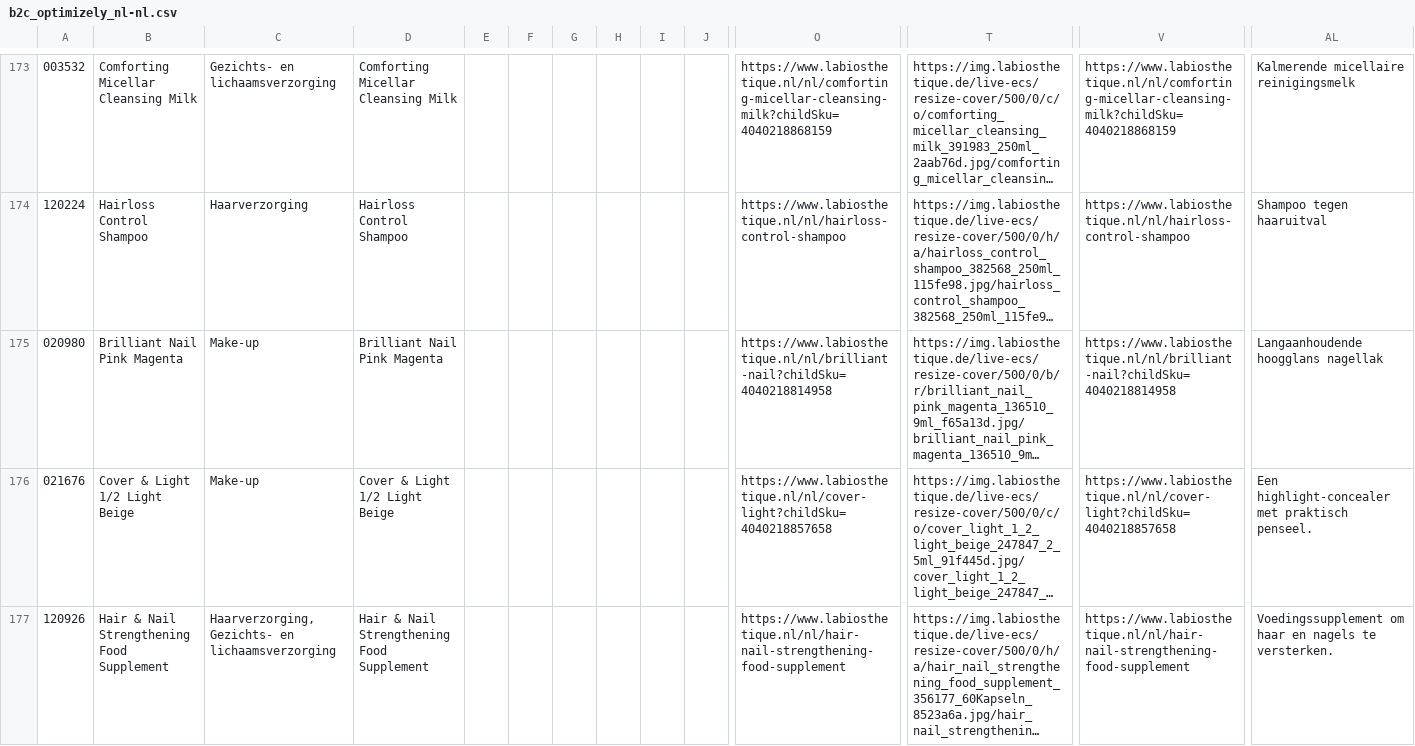
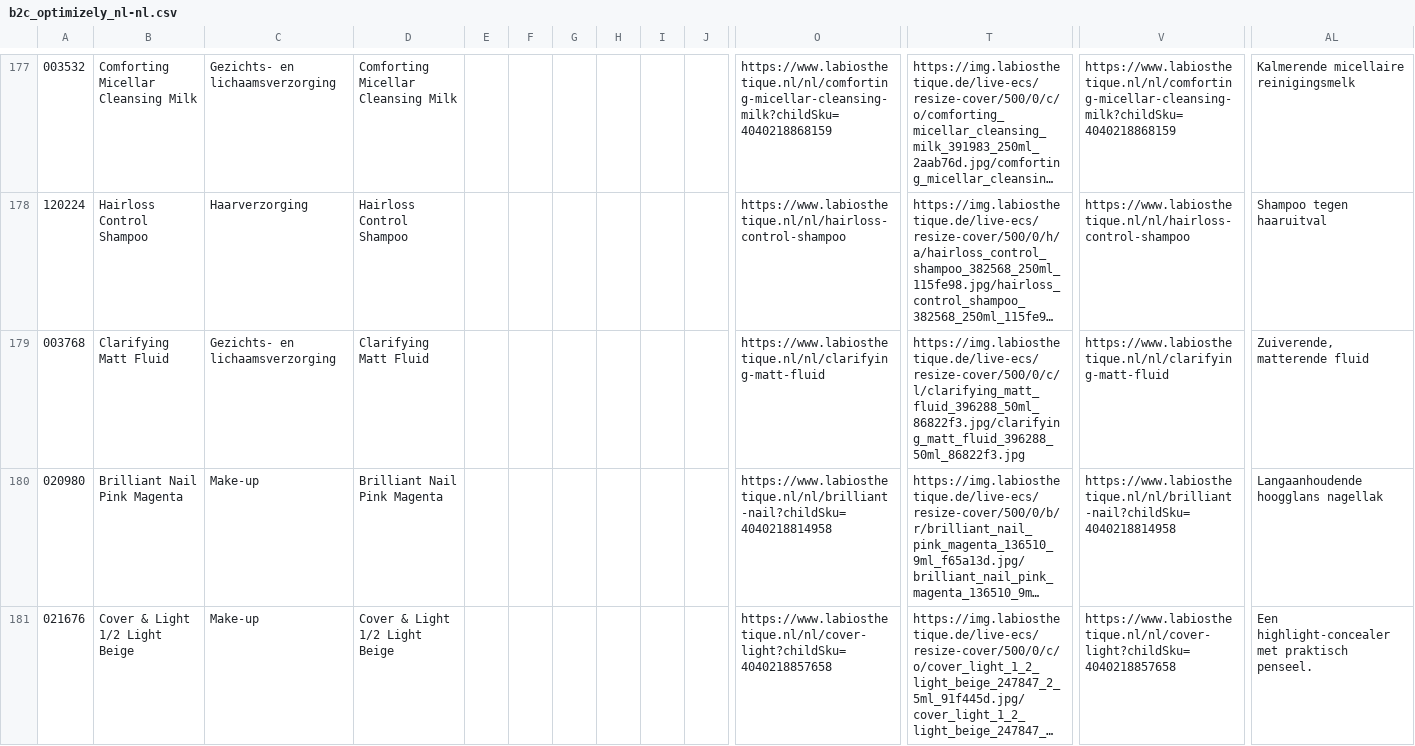
Before and after one commit to labiosthetique/public-csv, a CSV file: feed/b2c_optimizely_nl-nl.csv, drawn as a sheet; only a part is shown, gaps mark what is left out; the shorter side is filled out with more unchanged rows; long unchanged cells end in …; rows hold the shown columns only; the diff covers the shown part only; the diff names each change by its address in the sheet, - before the commit and + after, or states it on an @@ line.

```diff
--- a/feed/b2c_optimizely_nl-nl.csv
+++ b/feed/b2c_optimizely_nl-nl.csv
+row 179: 003768 | Clarifying Matt Fluid | Gezichts- en lichaamsverzorging | Clarifying Matt Fluid |  |  |  |  |  |  | https://www.labiosthetique.nl/nl/clarifying-matt-fluid | https://img.labiosthetique.de/live-ecs/resize-cover/500/0/c/l/clarifying_matt_fluid_396288_50ml_86822f3.jpg/clarifying_matt_fluid_396288_50ml_86822f3.jpg | https://www.labiosthetique.nl/nl/clarifying-matt-fluid | Zuiverende, matterende fluid
```
Also changed, not shown: 12 added rows and 1 removed row elsewhere in this file, feed/b2c_optimizely_nl-fr.csv, feed/b2c_peerius_at.csv, 42 other files.
